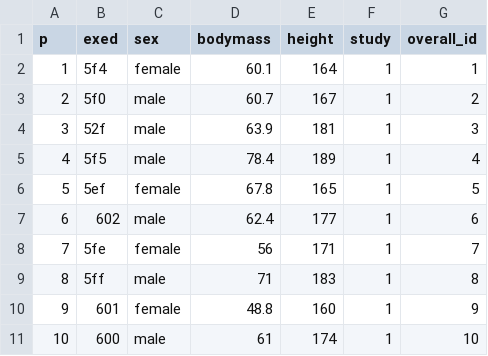
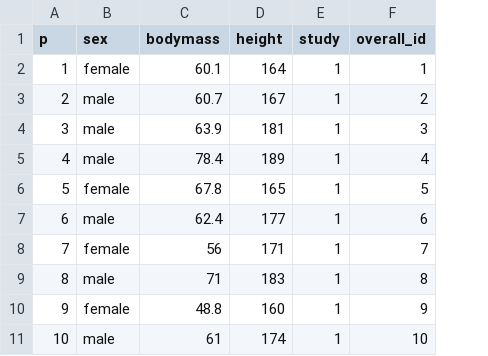
Before and after one commit to smnnlt/vo2max-processing, a CSV file: data/participants.csv, drawn as a sheet; only a part is shown; the diff names each change by its address in the sheet, - before the commit and + after, or states it on an @@ line.

Commit message:
Clean up participants data

```diff
--- a/data/participants.csv
+++ b/data/participants.csv
-column B (exed), rows 2-11: 5f4 | 5f0 | 52f | 5f5 | 5ef | 602 | 5fe | 5ff | 601 | 600
```
